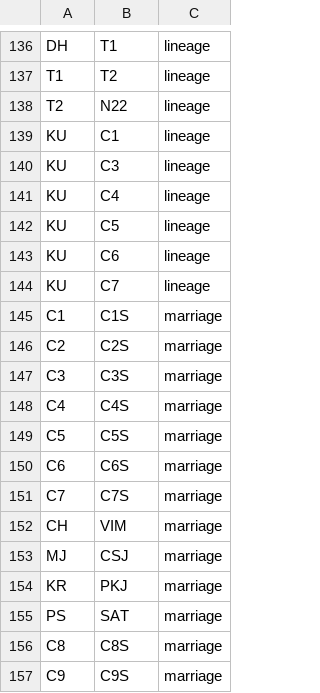
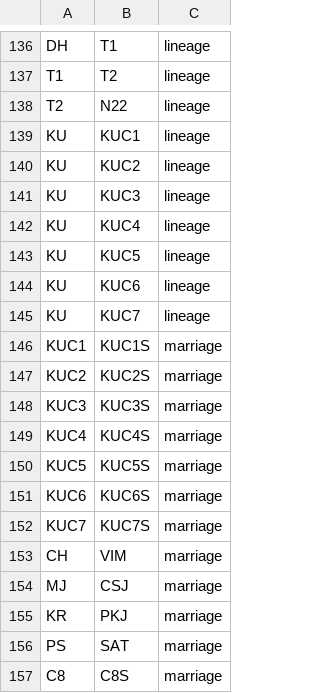
Before and after one commit to vaibhavjn1/family-tree, a CSV file: links.csv, drawn as a sheet; only a part is shown, gaps mark what is left out; the shorter side is filled out with more unchanged rows.

Commit message:
Update links.csv

```diff
--- a/links.csv
+++ b/links.csv
@@ -138,15 +138,16 @@ T1,T2,lineage
 T2,N22,lineage
-KU,C1,lineage
-KU,C3,lineage
-KU,C4,lineage
-KU,C5,lineage
-KU,C6,lineage
-KU,C7,lineage
-C1,C1S,marriage
-C2,C2S,marriage
-C3,C3S,marriage
-C4,C4S,marriage
-C5,C5S,marriage
-C6,C6S,marriage
-C7,C7S,marriage
+KU,KUC1,lineage
+KU,KUC2,lineage
+KU,KUC3,lineage
+KU,KUC4,lineage
+KU,KUC5,lineage
+KU,KUC6,lineage
+KU,KUC7,lineage
+KUC1,KUC1S,marriage
+KUC2,KUC2S,marriage
+KUC3,KUC3S,marriage
+KUC4,KUC4S,marriage
+KUC5,KUC5S,marriage
+KUC6,KUC6S,marriage
+KUC7,KUC7S,marriage
 CH,VIM,marriage
```
